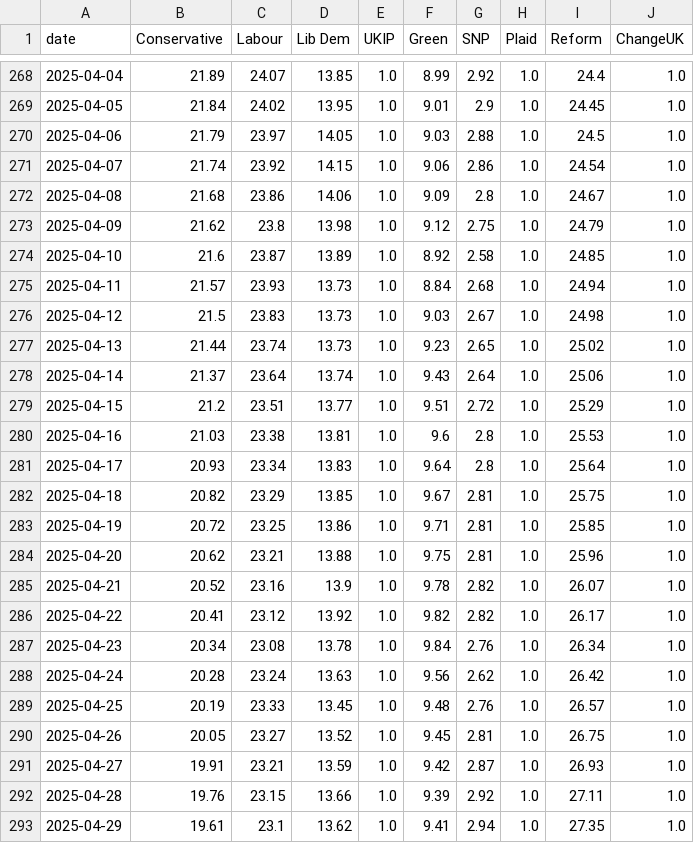
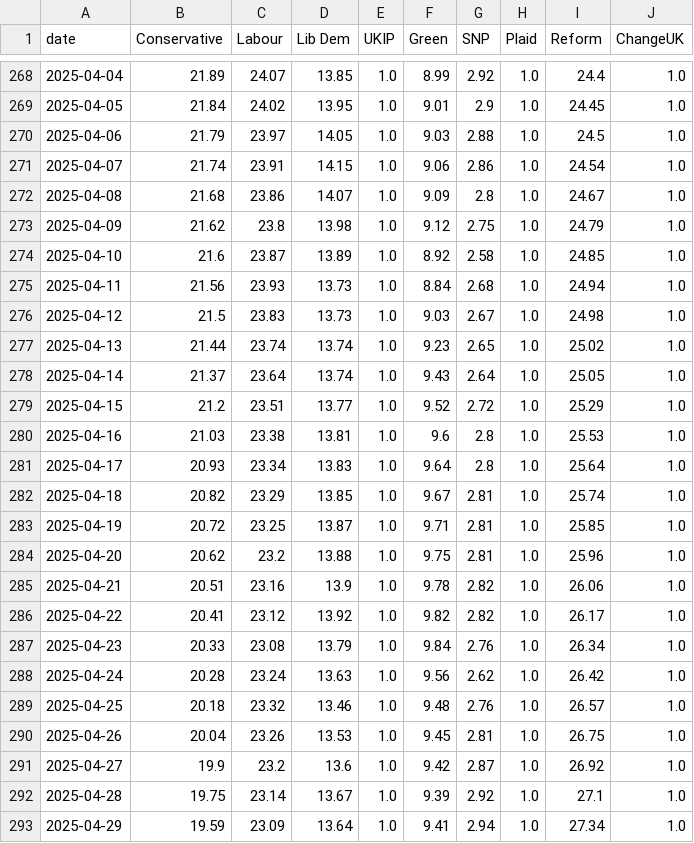
Before and after one commit to scottbar/polls, a CSV file: uk-polls.csv, drawn as a sheet; only a part is shown, gaps mark what is left out; the diff covers the shown part only.

```diff
--- a/uk-polls.csv
+++ b/uk-polls.csv
@@ -270,24 +270,24 @@ date,Conservative,Labour,Lib Dem,UKIP,Green,SNP,Plaid,Reform,ChangeUK
 2025-04-06,21.79,23.97,14.05,1.0,9.03,2.88,1.0,24.5,1.0
-2025-04-07,21.74,23.92,14.15,1.0,9.06,2.86,1.0,24.54,1.0
-2025-04-08,21.68,23.86,14.06,1.0,9.09,2.8,1.0,24.67,1.0
+2025-04-07,21.74,23.91,14.15,1.0,9.06,2.86,1.0,24.54,1.0
+2025-04-08,21.68,23.86,14.07,1.0,9.09,2.8,1.0,24.67,1.0
 2025-04-09,21.62,23.8,13.98,1.0,9.12,2.75,1.0,24.79,1.0
 2025-04-10,21.6,23.87,13.89,1.0,8.92,2.58,1.0,24.85,1.0
-2025-04-11,21.57,23.93,13.73,1.0,8.84,2.68,1.0,24.94,1.0
+2025-04-11,21.56,23.93,13.73,1.0,8.84,2.68,1.0,24.94,1.0
 2025-04-12,21.5,23.83,13.73,1.0,9.03,2.67,1.0,24.98,1.0
-2025-04-13,21.44,23.74,13.73,1.0,9.23,2.65,1.0,25.02,1.0
-2025-04-14,21.37,23.64,13.74,1.0,9.43,2.64,1.0,25.06,1.0
-2025-04-15,21.2,23.51,13.77,1.0,9.51,2.72,1.0,25.29,1.0
+2025-04-13,21.44,23.74,13.74,1.0,9.23,2.65,1.0,25.02,1.0
+2025-04-14,21.37,23.64,13.74,1.0,9.43,2.64,1.0,25.05,1.0
+2025-04-15,21.2,23.51,13.77,1.0,9.52,2.72,1.0,25.29,1.0
 2025-04-16,21.03,23.38,13.81,1.0,9.6,2.8,1.0,25.53,1.0
 2025-04-17,20.93,23.34,13.83,1.0,9.64,2.8,1.0,25.64,1.0
-2025-04-18,20.82,23.29,13.85,1.0,9.67,2.81,1.0,25.75,1.0
-2025-04-19,20.72,23.25,13.86,1.0,9.71,2.81,1.0,25.85,1.0
-2025-04-20,20.62,23.21,13.88,1.0,9.75,2.81,1.0,25.96,1.0
-2025-04-21,20.52,23.16,13.9,1.0,9.78,2.82,1.0,26.07,1.0
+2025-04-18,20.82,23.29,13.85,1.0,9.67,2.81,1.0,25.74,1.0
+2025-04-19,20.72,23.25,13.87,1.0,9.71,2.81,1.0,25.85,1.0
+2025-04-20,20.62,23.2,13.88,1.0,9.75,2.81,1.0,25.96,1.0
+2025-04-21,20.51,23.16,13.9,1.0,9.78,2.82,1.0,26.06,1.0
 2025-04-22,20.41,23.12,13.92,1.0,9.82,2.82,1.0,26.17,1.0
-2025-04-23,20.34,23.08,13.78,1.0,9.84,2.76,1.0,26.34,1.0
+2025-04-23,20.33,23.08,13.79,1.0,9.84,2.76,1.0,26.34,1.0
 2025-04-24,20.28,23.24,13.63,1.0,9.56,2.62,1.0,26.42,1.0
-2025-04-25,20.19,23.33,13.45,1.0,9.48,2.76,1.0,26.57,1.0
-2025-04-26,20.05,23.27,13.52,1.0,9.45,2.81,1.0,26.75,1.0
-2025-04-27,19.91,23.21,13.59,1.0,9.42,2.87,1.0,26.93,1.0
-2025-04-28,19.76,23.15,13.66,1.0,9.39,2.92,1.0,27.11,1.0
-2025-04-29,19.61,23.1,13.62,1.0,9.41,2.94,1.0,27.35,1.0
+2025-04-25,20.18,23.32,13.46,1.0,9.48,2.76,1.0,26.57,1.0
+2025-04-26,20.04,23.26,13.53,1.0,9.45,2.81,1.0,26.75,1.0
+2025-04-27,19.9,23.2,13.6,1.0,9.42,2.87,1.0,26.92,1.0
+2025-04-28,19.75,23.14,13.67,1.0,9.39,2.92,1.0,27.1,1.0
+2025-04-29,19.59,23.09,13.64,1.0,9.41,2.94,1.0,27.34,1.0
```
Also changed, not shown: 3 added rows and 84 edited cells elsewhere in this file, uk-polls-all.csv.
